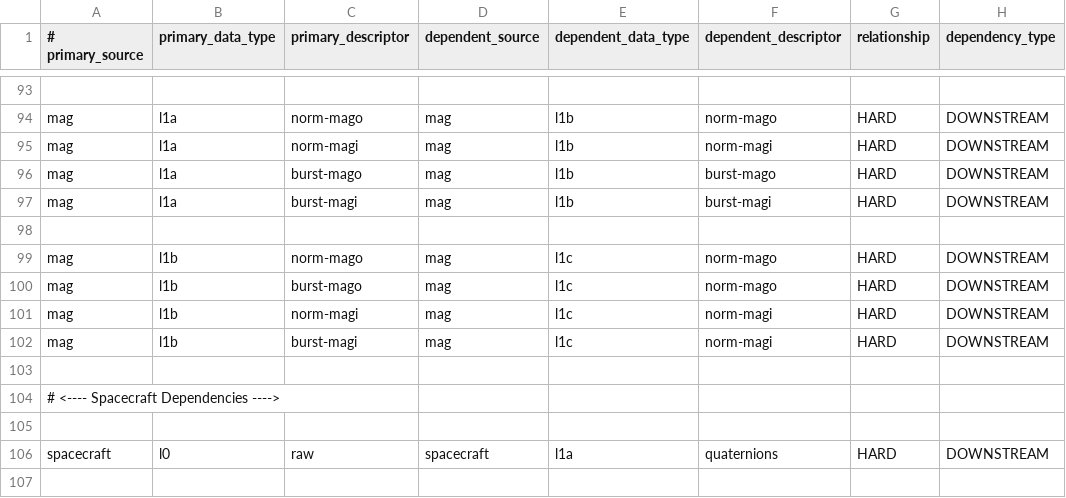
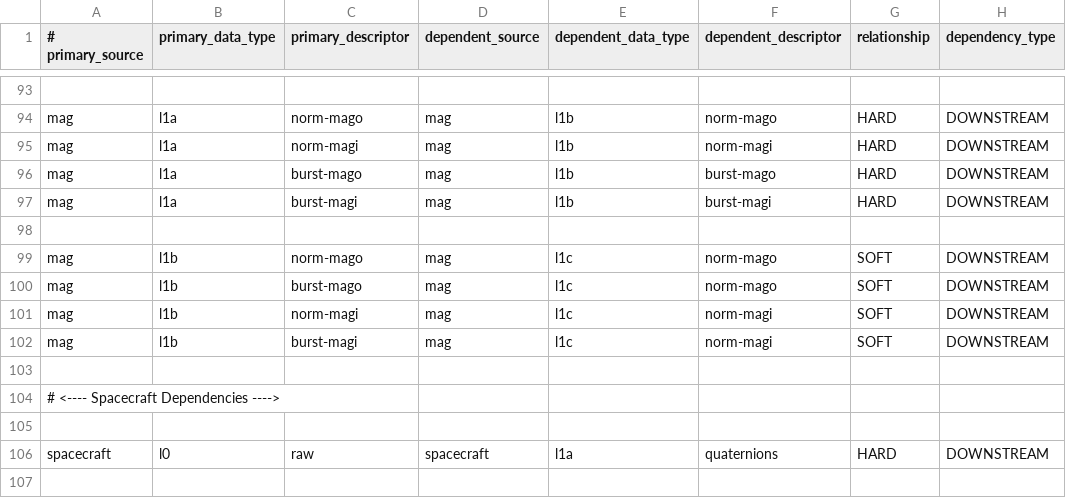
Before and after one commit to laspsandoval/sds-data-manager, a CSV file: sds_data_manager/lambda_code/SDSCode/pipeline_lambdas/dependency_config.csv, drawn as a sheet; only a part is shown, gaps mark what is left out.

Commit message:
soft dep handling

```diff
--- a/sds_data_manager/lambda_code/SDSCode/pipeline_lambdas/dependency_config.csv
+++ b/sds_data_manager/lambda_code/SDSCode/pipeline_lambdas/dependency_config.csv
@@ -98,6 +98,6 @@ mag, l1a, burst-magi, mag, l1b, burst-magi, HARD, DOWNSTREAM
 
-mag, l1b, norm-mago, mag, l1c, norm-mago, HARD, DOWNSTREAM
-mag, l1b, burst-mago, mag, l1c, norm-mago, HARD, DOWNSTREAM
-mag, l1b, norm-magi, mag, l1c, norm-magi, HARD, DOWNSTREAM
-mag, l1b, burst-magi, mag, l1c, norm-magi, HARD, DOWNSTREAM
+mag, l1b, norm-mago, mag, l1c, norm-mago, SOFT, DOWNSTREAM
+mag, l1b, burst-mago, mag, l1c, norm-mago, SOFT, DOWNSTREAM
+mag, l1b, norm-magi, mag, l1c, norm-magi, SOFT, DOWNSTREAM
+mag, l1b, burst-magi, mag, l1c, norm-magi, SOFT, DOWNSTREAM
 
```
Also changed, not shown: 4 other files.
